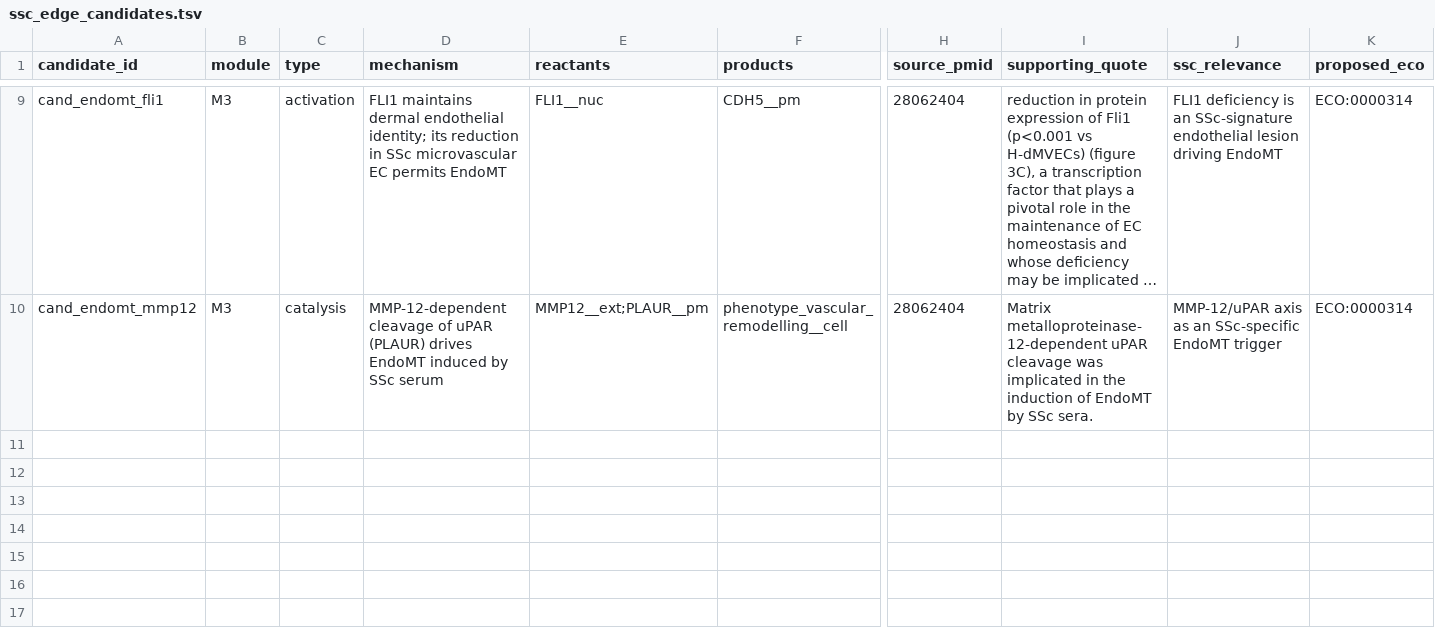
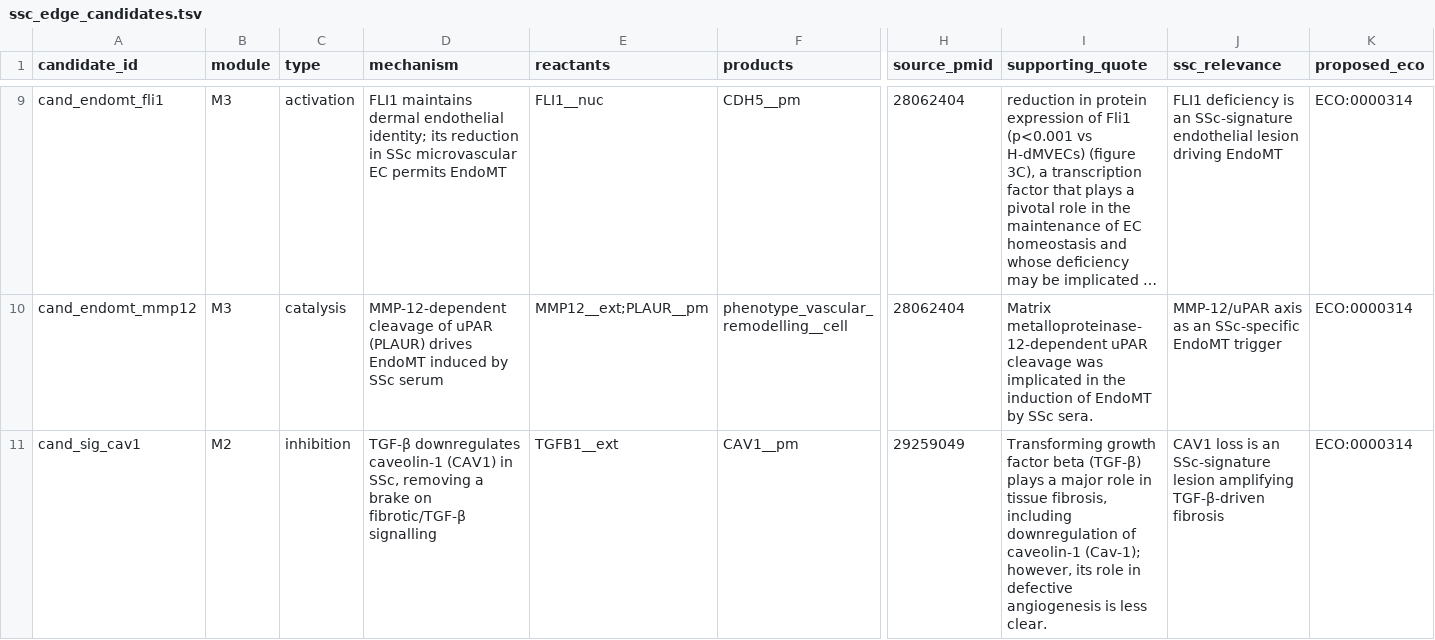
Before and after one commit to Nurtal/IDT_SSc_map, a TSV file: curation/staging/ssc_edge_candidates.tsv, drawn as a sheet; only a part is shown, gaps mark what is left out; long unchanged cells end in …; rows hold the shown columns only; the diff covers the shown part only; the diff names each change by its address in the sheet, - before the commit and + after, or states it on an @@ line.

```diff
--- a/curation/staging/ssc_edge_candidates.tsv
+++ b/curation/staging/ssc_edge_candidates.tsv
+row 11: cand_sig_cav1 | M2 | inhibition | TGF-β downregulates caveolin-1 (CAV1) in SSc, removing a brake on fibrotic/TGF-β signalling | TGFB1__ext | CAV1__pm | 29259049 | Transforming growth factor beta (TGF-β) plays a major role in tissue fibrosis, including downregulation of caveolin-1 (Cav-1); however, its role in defective angiogenesis is less clear. | CAV1 loss is an SSc-signature lesion amplifying TGF-β-driven fibrosis | ECO:0000314
```
Also changed, not shown: 2 added rows elsewhere in this file, analysis/network/centrality.tsv, curation/annotations/reaction_evidence.tsv, 19 other files.
